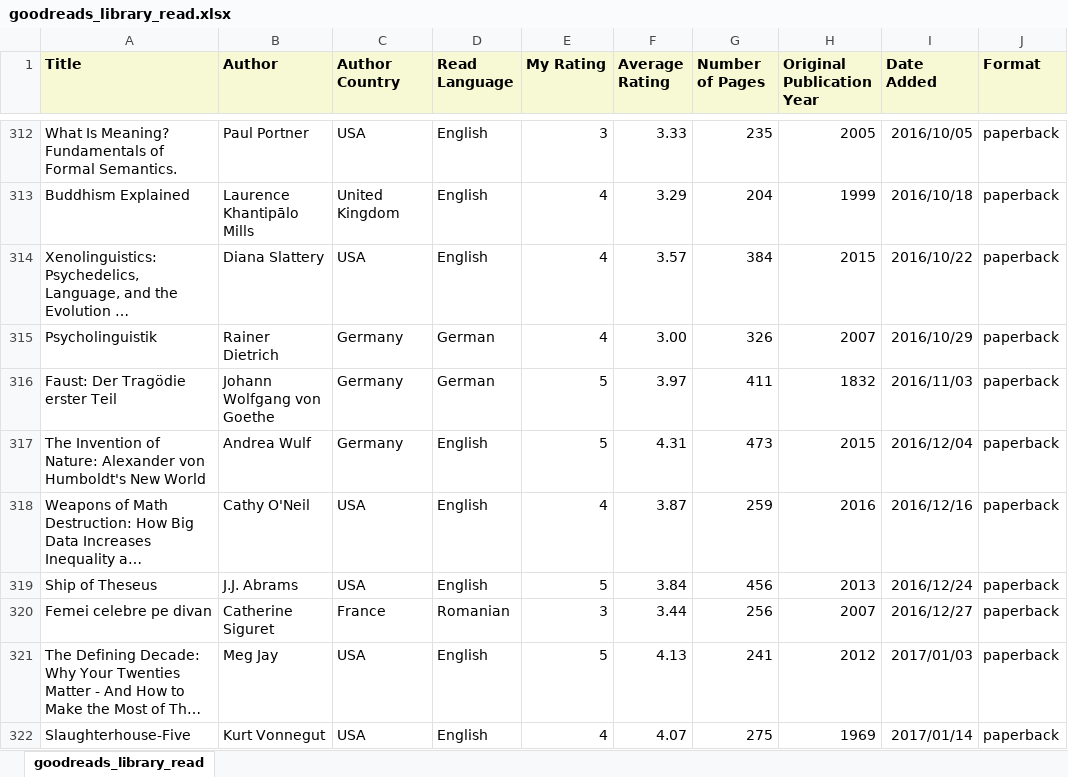
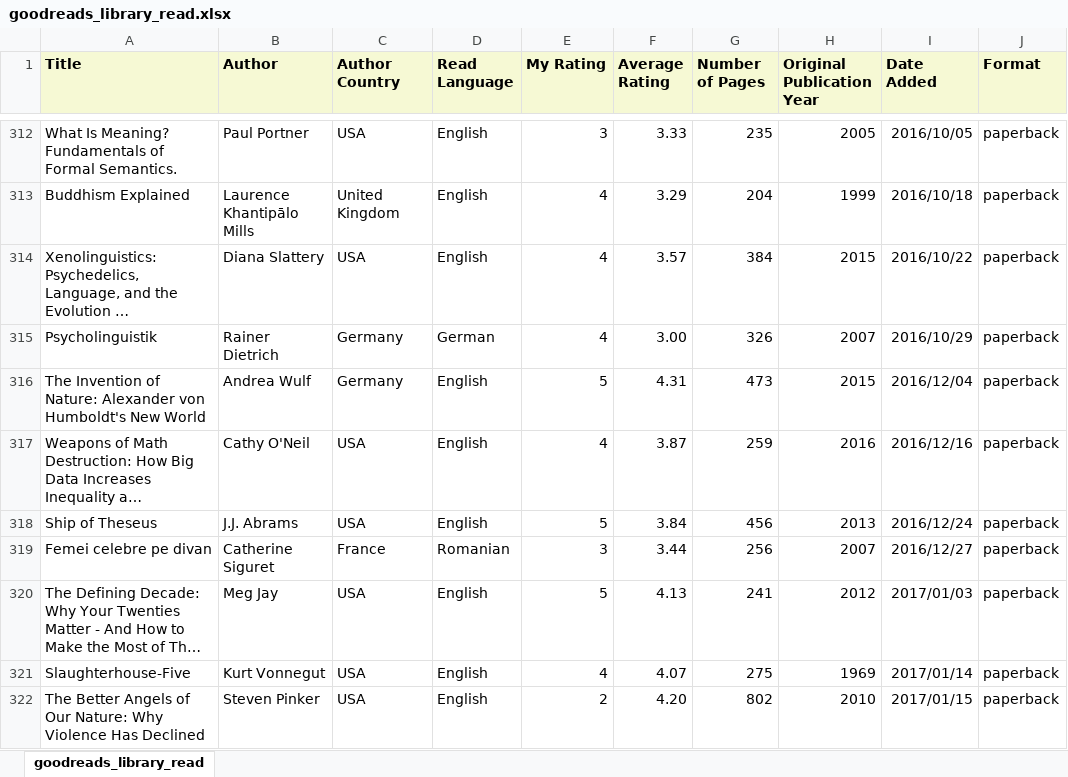
Before and after one commit to lorenanda/goodreads, an Excel workbook: goodreads_library_read.xlsx, sheet goodreads_library_read, drawn as a sheet; only a part is shown, gaps mark what is left out; the shorter side is filled out with more unchanged rows; long unchanged cells end in …; values as stored, in another font and other column widths than the file's, no borders; conditional formats not drawn; the diff names each change by its address in the sheet, - before the commit and + after, or states it on an @@ line.

```diff
--- a/goodreads_library_read.xlsx (sheet goodreads_library_read)
+++ b/goodreads_library_read.xlsx (sheet goodreads_library_read)
-row 316: Faust: Der Tragödie erster Teil | Johann Wolfgang von Goethe | Germany | German | 5 | 3.97 | 411 | 1832 | 2016/11/03 | paperback
```
Also changed, not shown: 2 other files.
